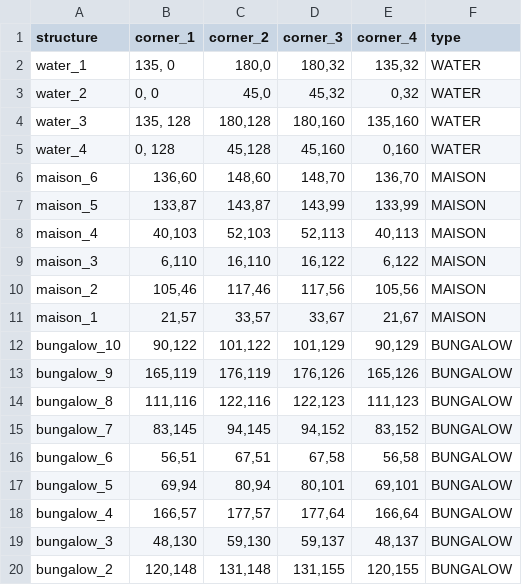
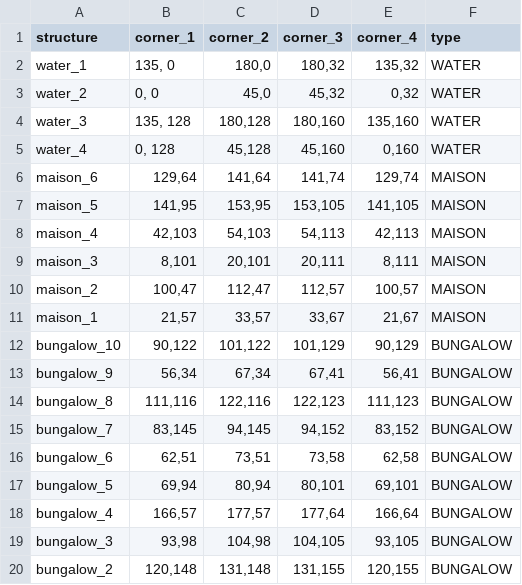
Before and after one commit to Paulmolenaar/MaMaPa, a CSV file: output.csv, drawn as a sheet; only a part is shown; the diff covers the shown part only.

```diff
--- a/output.csv
+++ b/output.csv
@@ -5,16 +5,16 @@ water_3,"135, 128","180,128","180,160","135,160",WATER
 water_4,"0, 128","45,128","45,160","0,160",WATER
-maison_6,"136,60","148,60","148,70","136,70",MAISON
-maison_5,"133,87","143,87","143,99","133,99",MAISON
-maison_4,"40,103","52,103","52,113","40,113",MAISON
-maison_3,"6,110","16,110","16,122","6,122",MAISON
-maison_2,"105,46","117,46","117,56","105,56",MAISON
+maison_6,"129,64","141,64","141,74","129,74",MAISON
+maison_5,"141,95","153,95","153,105","141,105",MAISON
+maison_4,"42,103","54,103","54,113","42,113",MAISON
+maison_3,"8,101","20,101","20,111","8,111",MAISON
+maison_2,"100,47","112,47","112,57","100,57",MAISON
 maison_1,"21,57","33,57","33,67","21,67",MAISON
 bungalow_10,"90,122","101,122","101,129","90,129",BUNGALOW
-bungalow_9,"165,119","176,119","176,126","165,126",BUNGALOW
+bungalow_9,"56,34","67,34","67,41","56,41",BUNGALOW
 bungalow_8,"111,116","122,116","122,123","111,123",BUNGALOW
 bungalow_7,"83,145","94,145","94,152","83,152",BUNGALOW
-bungalow_6,"56,51","67,51","67,58","56,58",BUNGALOW
+bungalow_6,"62,51","73,51","73,58","62,58",BUNGALOW
 bungalow_5,"69,94","80,94","80,101","69,101",BUNGALOW
 bungalow_4,"166,57","177,57","177,64","166,64",BUNGALOW
-bungalow_3,"48,130","59,130","59,137","48,137",BUNGALOW
+bungalow_3,"93,98","104,98","104,105","93,105",BUNGALOW
 bungalow_2,"120,148","131,148","131,155","120,155",BUNGALOW
```
Also changed, not shown: 73 edited cells elsewhere in this file, 3 other files.
